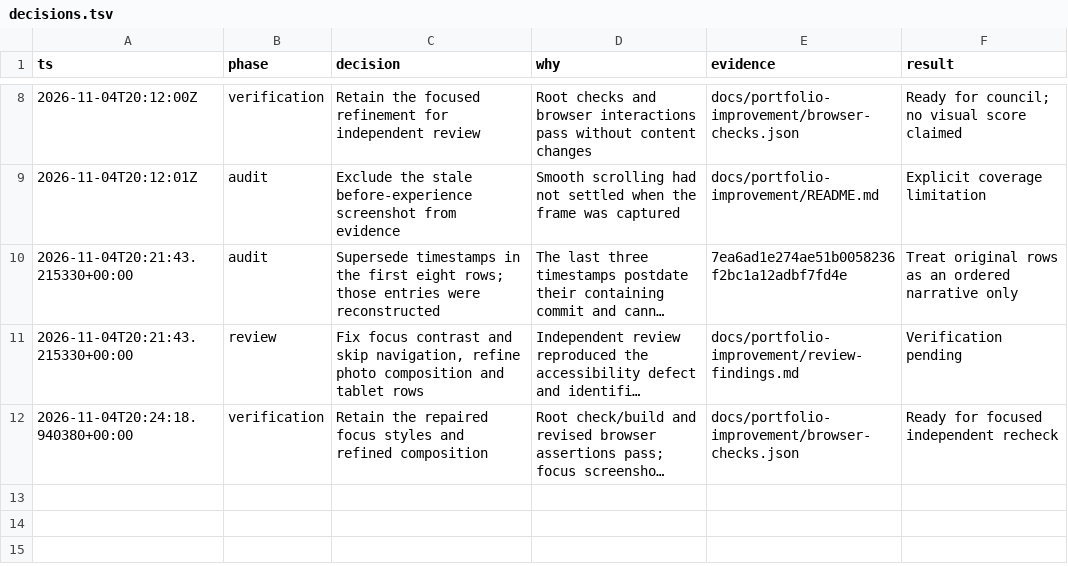
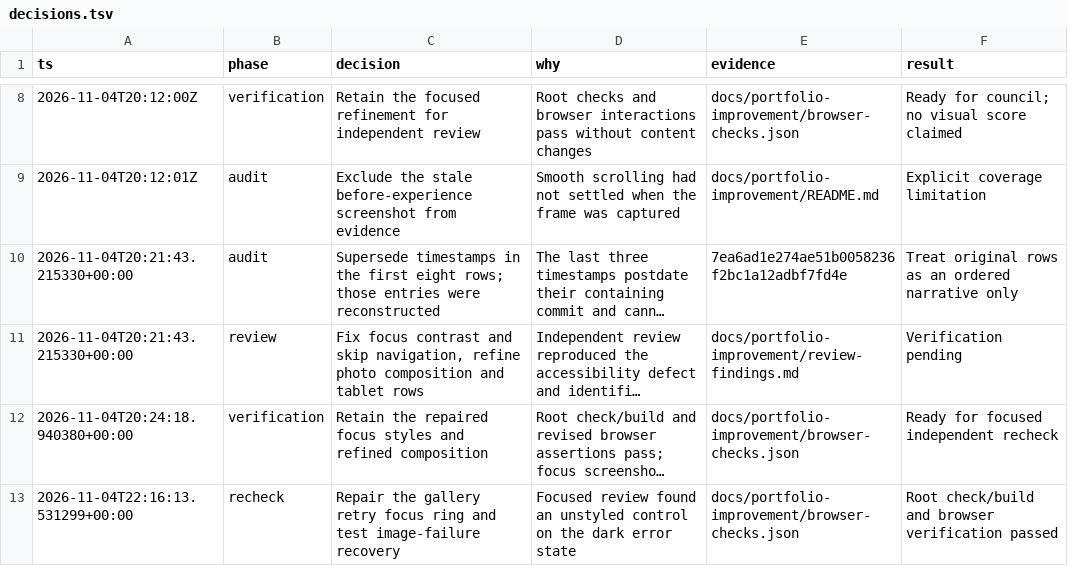
Before and after one commit to mdoultremont/mdoultremont.com, a TSV file: docs/portfolio-improvement/decisions.tsv, drawn as a sheet; only a part is shown, gaps mark what is left out; long unchanged cells end in …; the diff names each change by its address in the sheet, - before the commit and + after, or states it on an @@ line.

Commit message:
fix(portfolio): preserve visible focus during gallery image failures

```diff
--- a/docs/portfolio-improvement/decisions.tsv
+++ b/docs/portfolio-improvement/decisions.tsv
+row 13: 2026-11-04T22:16:13.531299+00:00 | recheck | Repair the gallery retry focus ring and test image-failure recovery | Focused review found an unstyled control on the dark error state | docs/portfolio-improvement/browser-checks.json | Root check/build and browser verification passed
```
Also changed, not shown: 6 other files.
